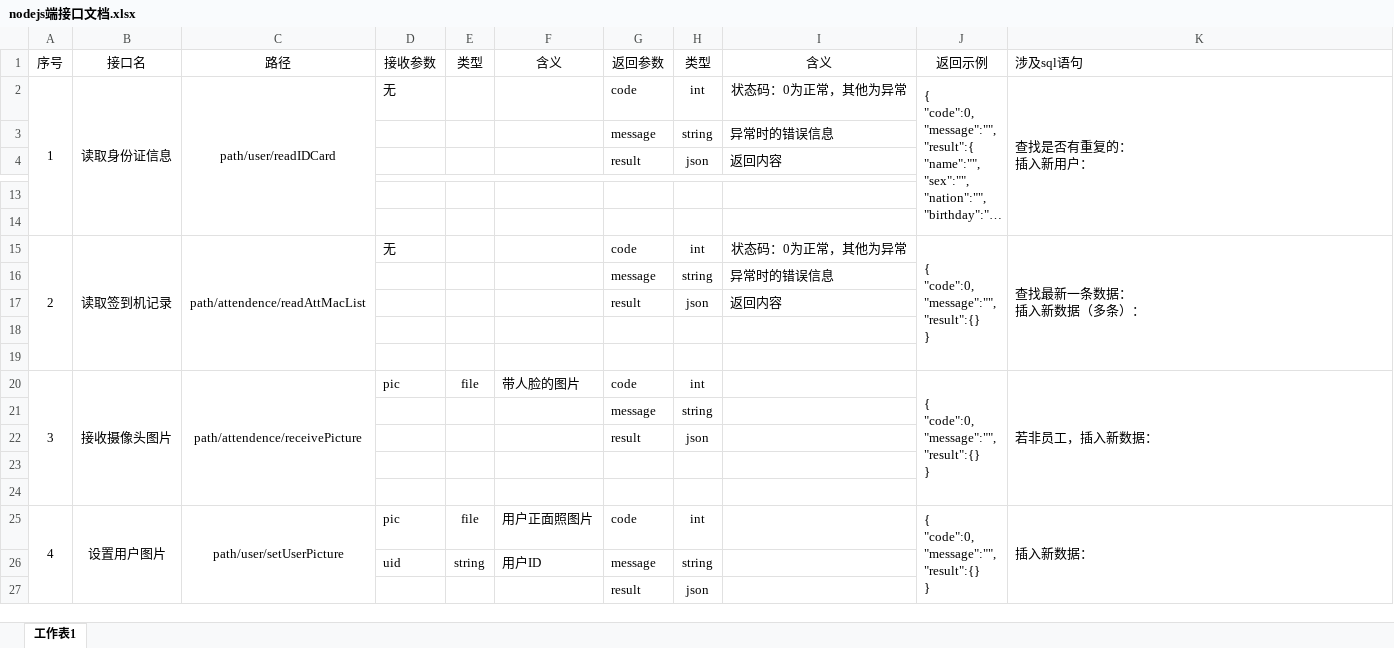
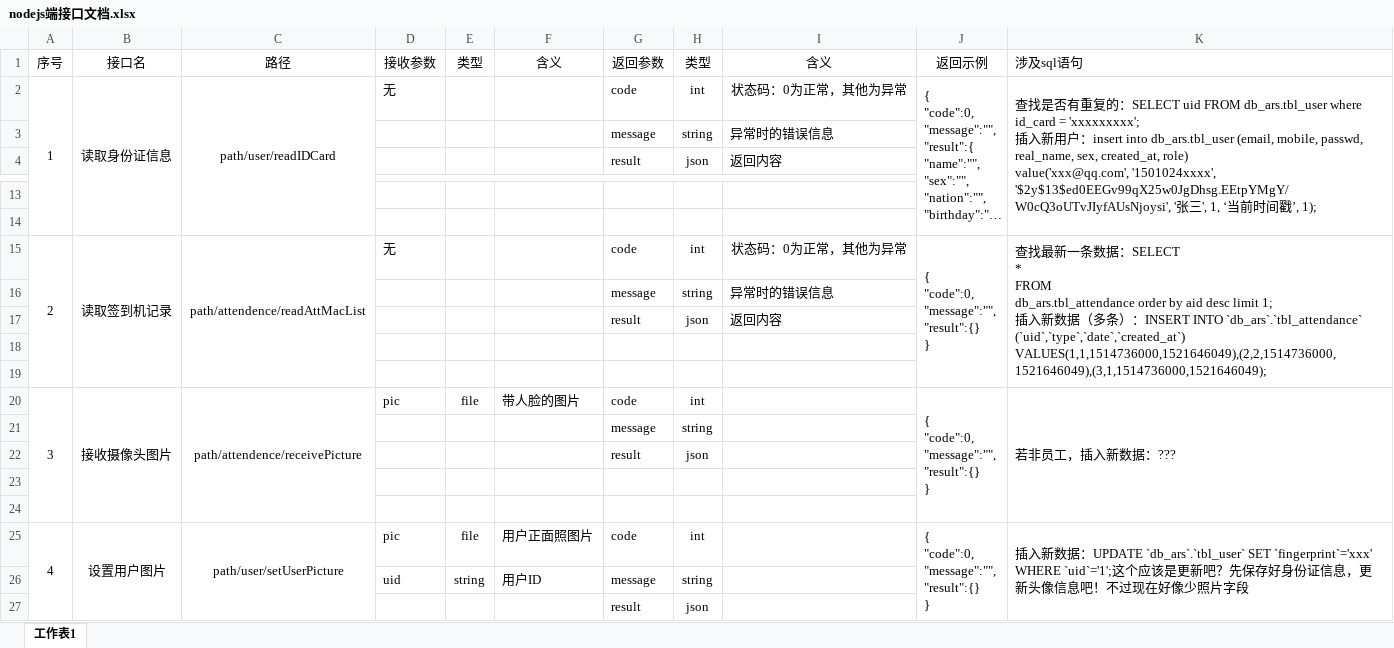
Before and after one commit to sanyaoqi/manageSystem, an Excel workbook: doc/nodejs端接口文档.xlsx, sheet 工作表1, drawn as a sheet; only a part is shown, gaps mark what is left out; long unchanged cells end in …; values as stored, in another font and other column widths than the file's, no borders; ↵ is a line break in a cell; the diff names each change by its address in the sheet, - before the commit and + after, or states it on an @@ line.

Commit message:
sql语句

```diff
--- a/doc/nodejs端接口文档.xlsx (sheet 工作表1)
+++ b/doc/nodejs端接口文档.xlsx (sheet 工作表1)
-K2 (涉及sql语句): …重复的： ↵ 插入新用户：
+K2 (涉及sql语句): …重复的：SELECT uid FROM db_ars.tbl_user where id_card = 'xxxxxxxxx'; ↵ 插入新用户：insert into db_ars.tbl_user (email, mobile, passwd, real_name, sex, created_at, role) ↵ value('xxx@qq.com', '1501024xxxx', '$2y$13$ed0EEGv99qX25w0JgDhsg.EEtpYMgY/W0cQ3oUTvJIyfAUsNjoysi', '张三', 1, ‘当前时间戳’, 1);
-K15 (涉及sql语句): …条数据： ↵ 插入新数据（多条）：
+K15 (涉及sql语句): …条数据：SELECT ↵ * ↵ FROM ↵ db_ars.tbl_attendance order by aid desc limit 1; ↵ 插入新数据（多条）：INSERT INTO `db_ars`.`tbl_attendance` (`uid`,`type`,`date`,`created_at`) VALUES(1,1,1514736000,1521646049),(2,2,1514736000,1521646049),(3,1,1514736000,1521646049);
-K20 (涉及sql语句): 若非员工，插入新数据：
+K20 (涉及sql语句): 若非员工，插入新数据：???
-K25 (涉及sql语句): …新数据：
+K25 (涉及sql语句): …新数据：UPDATE `db_ars`.`tbl_user` SET `fingerprint`='xxx' WHERE `uid`='1';这个应该是更新吧？先保存好身份证信息，更新头像信息吧！不过现在好像少照片字段
```
